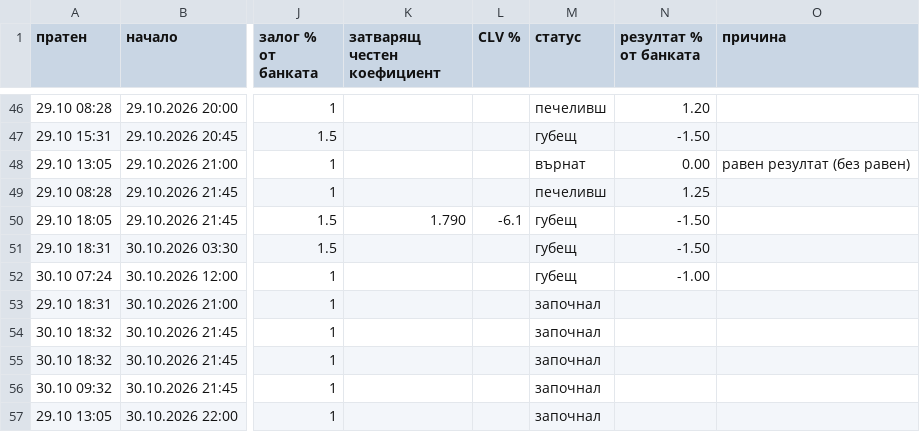
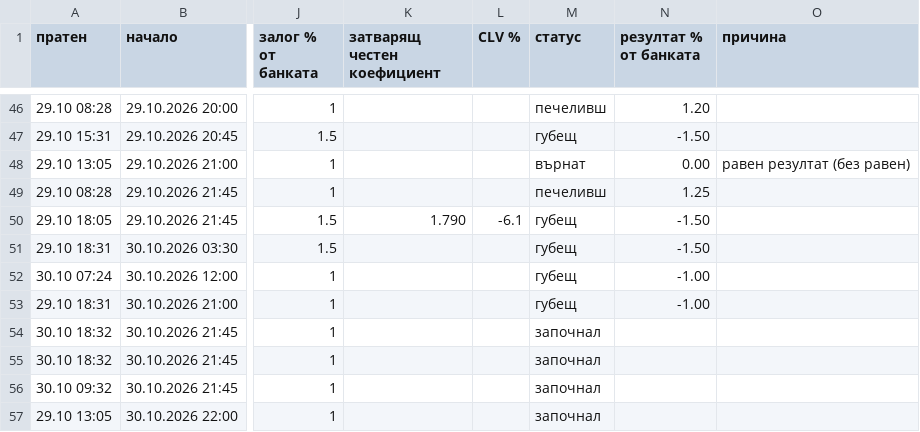
Before and after one commit to ivko1993-star/plus-ev, a CSV file: arhiv.csv, drawn as a sheet; only a part is shown, gaps mark what is left out; the diff names each change by its address in the sheet, - before the commit and + after, or states it on an @@ line.

```diff
--- a/arhiv.csv
+++ b/arhiv.csv
-M53 (статус): започнал
+M53 (статус): губещ
-N53 (резултат % от банката): (empty)
+N53 (резултат % от банката): -1.00
```
